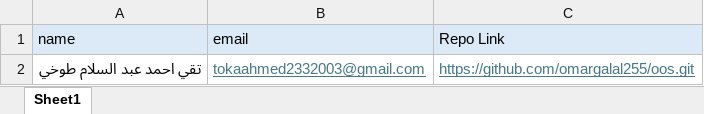
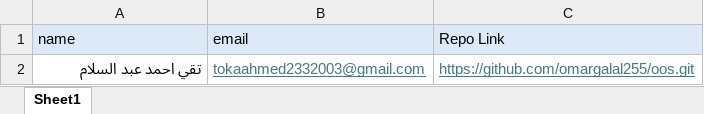
Before and after one commit to toqa1234975/Security-Task, an Excel workbook: Open Source task.xlsx, sheet Sheet1, drawn as a sheet; values as stored, in another font and other column widths than the file's, no borders; the diff names each change by its address in the sheet, - before the commit and + after, or states it on an @@ line.

Commit message:
toqa edit

```diff
--- a/Open Source task.xlsx (sheet Sheet1)
+++ b/Open Source task.xlsx (sheet Sheet1)
-A2 (name): تقي احمد عبد السلام طوخي
+A2 (name): تقي احمد عبد السلام
```
